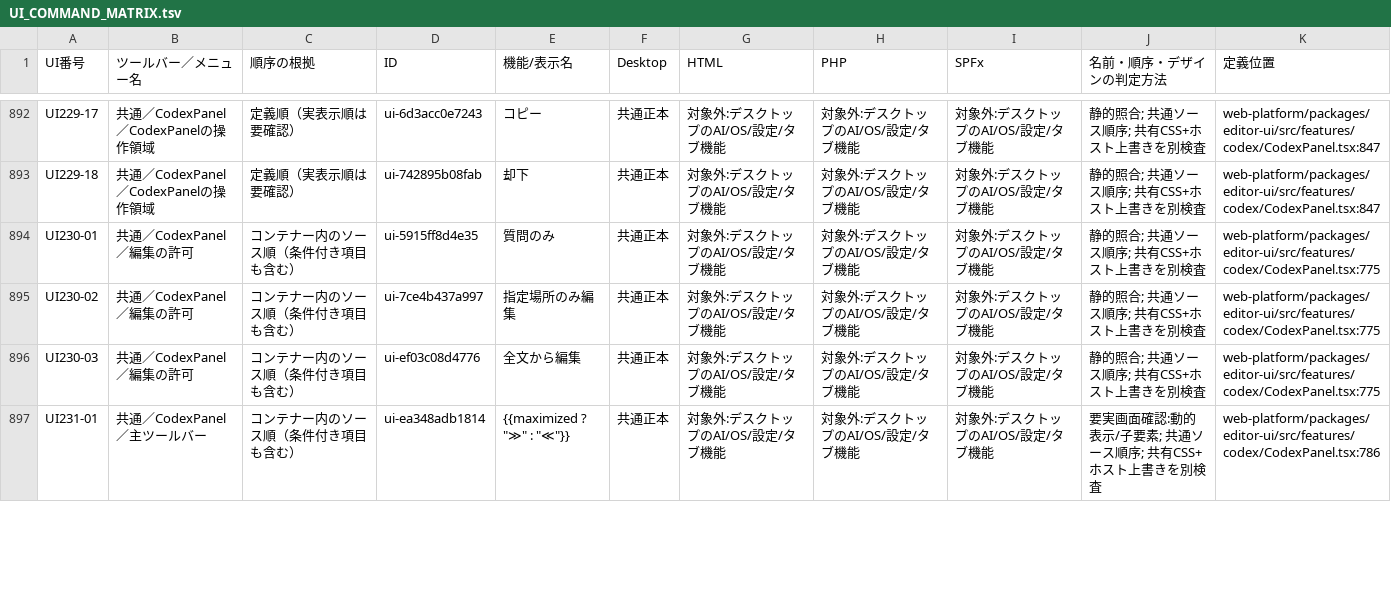
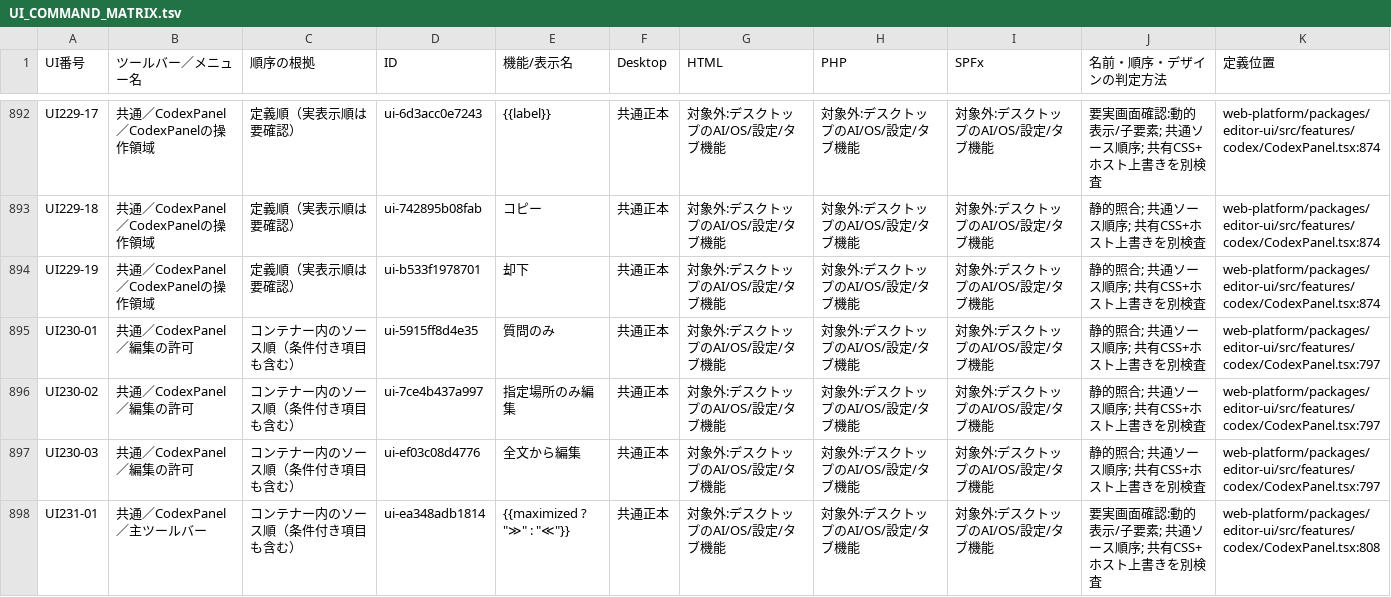
Before and after one commit to KotorinChunChun/MdVisualizer, a TSV file: docs/developer/ui/UI_COMMAND_MATRIX.tsv, drawn as a sheet; only a part is shown, gaps mark what is left out; addresses are those after the commit; the diff covers the shown part only; the diff names each change by its address in the sheet, - before the commit and + after, or states it on an @@ line.

Commit message:
Codex CLIのモデル一覧取得と失敗復旧を実装

```diff
--- a/docs/developer/ui/UI_COMMAND_MATRIX.tsv
+++ b/docs/developer/ui/UI_COMMAND_MATRIX.tsv
-E892 (機能/表示名): コピー
+E892 (機能/表示名): {{label}}
-J892 (名前・順序・デザインの判定方法): 静的照合; 共通ソース順序; 共有CSS+ホスト上書きを別検査
+J892 (名前・順序・デザインの判定方法): 要実画面確認:動的表示/子要素; 共通ソース順序; 共有CSS+ホスト上書きを別検査
-K892:K893 (定義位置): web-platform/packages/editor-ui/src/features/codex/CodexPanel.tsx:847
+K892:K893 (定義位置): web-platform/packages/editor-ui/src/features/codex/CodexPanel.tsx:874
-E893 (機能/表示名): 却下
+E893 (機能/表示名): コピー
+row 894: UI229-19 | 共通／CodexPanel／CodexPanelの操作領域 | 定義順（実表示順は要確認） | ui-b533f1978701 | 却下 | 共通正本 | 対象外:デスクトップのAI/OS/設定/タブ機能 | 対象外:デスクトップのAI/OS/設定/タブ機能 | 対象外:デスクトップのAI/OS/設定/タブ機能 | 静的照合; 共通ソース順序; 共有CSS+ホスト上書きを別検査 | web-platform/packages/editor-ui/src/features/codex/CodexPanel.tsx:874
-K895:K897 (定義位置): web-platform/packages/editor-ui/src/features/codex/CodexPanel.tsx:775
+K895:K897 (定義位置): web-platform/packages/editor-ui/src/features/codex/CodexPanel.tsx:797
-K898 (定義位置): web-platform/packages/editor-ui/src/features/codex/CodexPanel.tsx:786
+K898 (定義位置): web-platform/packages/editor-ui/src/features/codex/CodexPanel.tsx:808
```
Also changed, not shown: 62 edited cells elsewhere in this file, 8 other files.
